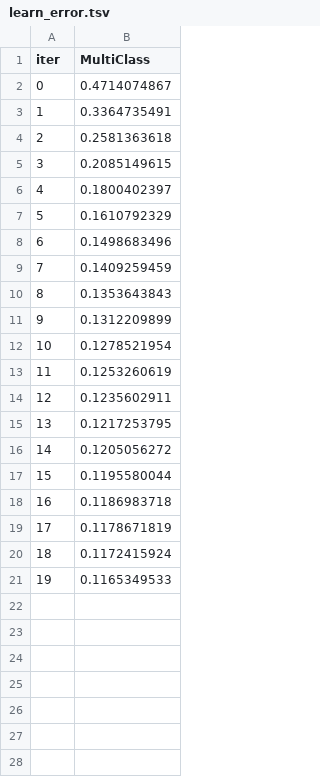
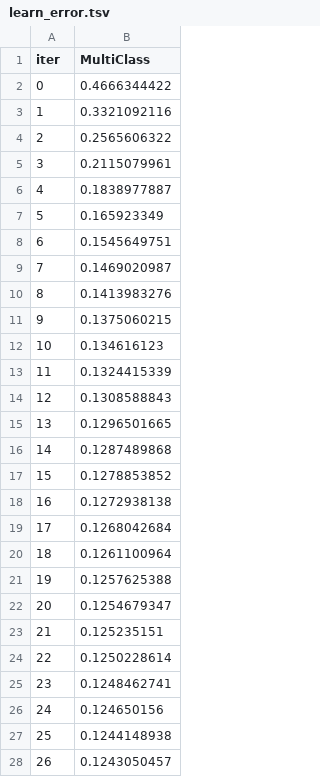
Before and after one commit to andvsilva/sentiment-analysis-deep-learning, a TSV file: notebooks/catboost_info/learn_error.tsv, drawn as a sheet; only a part is shown; the diff covers the shown part only.

```diff
--- a/notebooks/catboost_info/learn_error.tsv
+++ b/notebooks/catboost_info/learn_error.tsv
@@ -1,21 +1,28 @@
 iter	MultiClass
-0	0.4714074867
-1	0.3364735491
-2	0.2581363618
-3	0.2085149615
-4	0.1800402397
-5	0.1610792329
-6	0.1498683496
-7	0.1409259459
-8	0.1353643843
-9	0.1312209899
-10	0.1278521954
-11	0.1253260619
-12	0.1235602911
-13	0.1217253795
-14	0.1205056272
-15	0.1195580044
-16	0.1186983718
-17	0.1178671819
-18	0.1172415924
-19	0.1165349533
+0	0.4666344422
+1	0.3321092116
+2	0.2565606322
+3	0.2115079961
+4	0.1838977887
+5	0.165923349
+6	0.1545649751
+7	0.1469020987
+8	0.1413983276
+9	0.1375060215
+10	0.134616123
+11	0.1324415339
+12	0.1308588843
+13	0.1296501665
+14	0.1287489868
+15	0.1278853852
+16	0.1272938138
+17	0.1268042684
+18	0.1261100964
+19	0.1257625388
+20	0.1254679347
+21	0.125235151
+22	0.1250228614
+23	0.1248462741
+24	0.124650156
+25	0.1244148938
+26	0.1243050457
```
Also changed, not shown: 38 added rows elsewhere in this file, notebooks/catboost_info/time_left.tsv, 3 other files.
